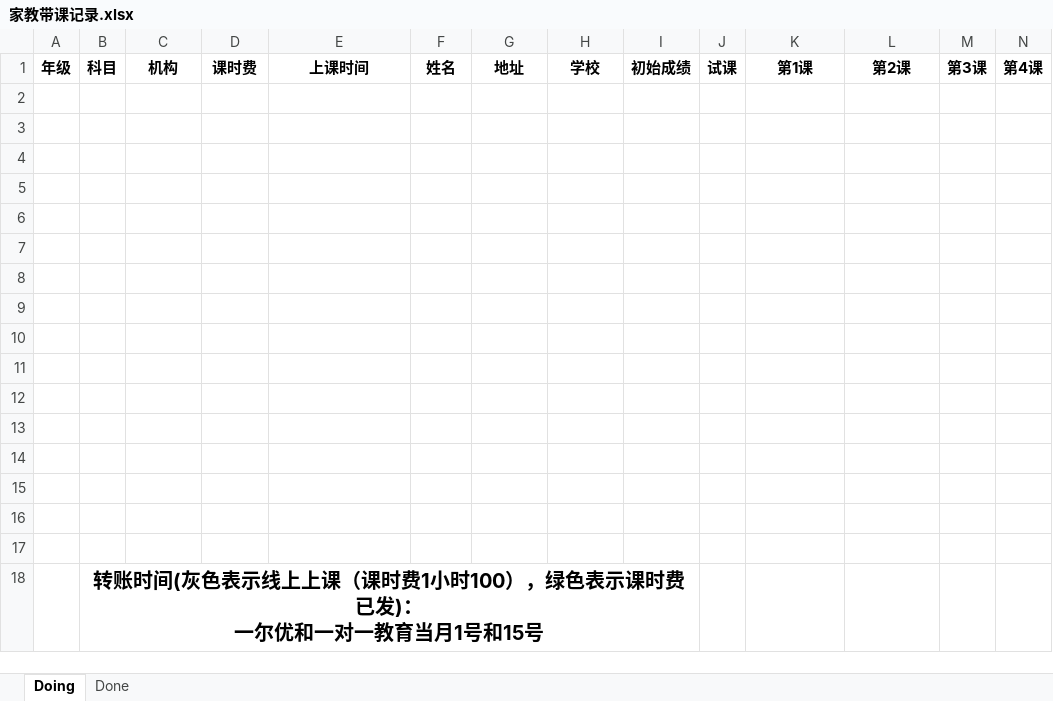
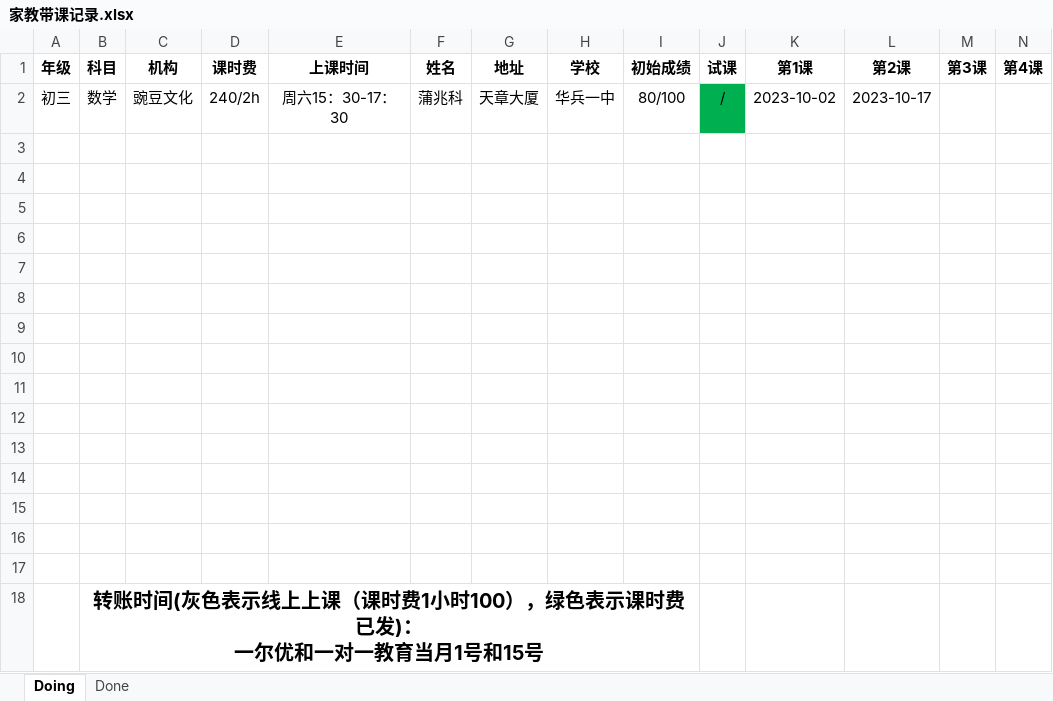
Before and after one commit to think2times/Fastrack, an Excel workbook: tutor/家教带课记录.xlsx, sheet Doing, drawn as a sheet; only a part is shown; values as stored, in another font and other column widths than the file's, no borders; rows hold the shown columns only; the diff names each change by its address in the sheet, - before the commit and + after, or states it on an @@ line.

Commit message:
update tutor records

```diff
--- a/tutor/家教带课记录.xlsx (sheet Doing)
+++ b/tutor/家教带课记录.xlsx (sheet Doing)
-row 2: (empty)
+row 2: 初三 | 数学 | 豌豆文化 | 240/2h | 周六15：30-17：30 | 蒲兆科 | 天章大厦 | 华兵一中 | 80/100 | / | 2023-10-02 | 2023-10-17
-J2 fill: none
+J2 fill: #00B050
```
